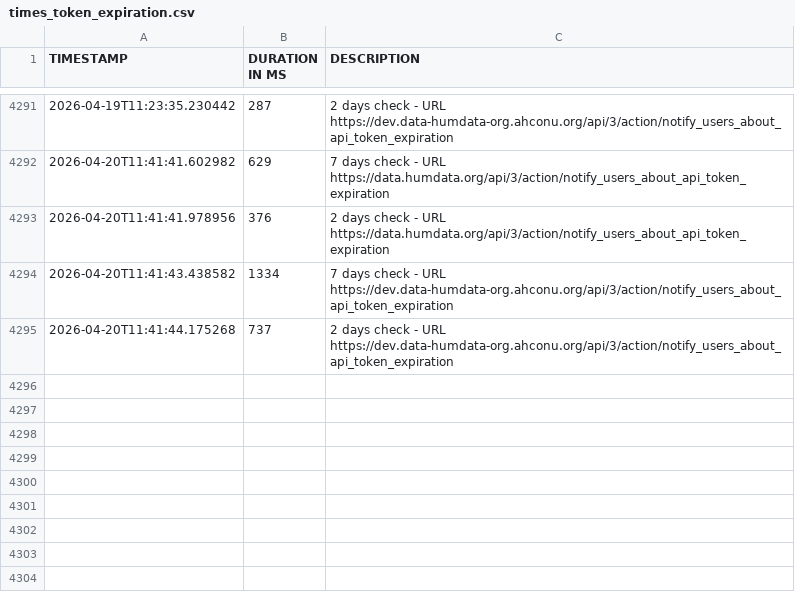
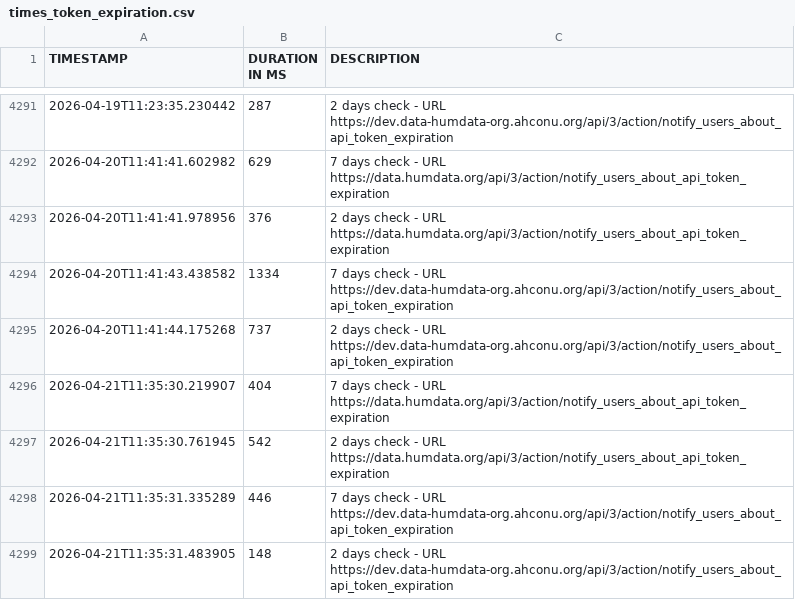
Before and after one commit to OCHA-DAP/hdx-general-scheduled-tasks, a CSV file: data/times_token_expiration.csv, drawn as a sheet; only a part is shown, gaps mark what is left out.

```diff
--- a/data/times_token_expiration.csv
+++ b/data/times_token_expiration.csv
@@ -4295 +4295,5 @@ TIMESTAMP,DURATION IN MS,DESCRIPTION
 2026-04-20T11:41:44.175268,737,2 days check - URL https://dev.data-humdata-org.ahconu.org/api/3/action/notify_users_about_api_token_expiration
+2026-04-21T11:35:30.219907,404,7 days check - URL https://data.humdata.org/api/3/action/notify_users_about_api_token_expiration
+2026-04-21T11:35:30.761945,542,2 days check - URL https://data.humdata.org/api/3/action/notify_users_about_api_token_expiration
+2026-04-21T11:35:31.335289,446,7 days check - URL https://dev.data-humdata-org.ahconu.org/api/3/action/notify_users_about_api_token_expiration
+2026-04-21T11:35:31.483905,148,2 days check - URL https://dev.data-humdata-org.ahconu.org/api/3/action/notify_users_about_api_token_expiration
```
